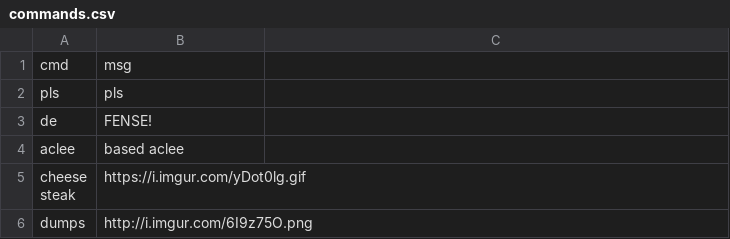
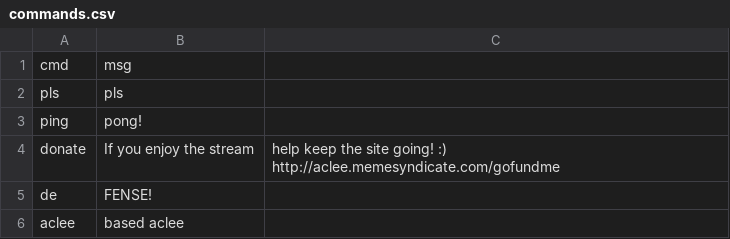
Before and after one commit to acleee/acleebot, a CSV file: commands.csv, drawn as a sheet; only a part is shown; the shorter side is filled out with more unchanged rows.

Commit message:
add !donate and !ping

```diff
--- a/commands.csv
+++ b/commands.csv
@@ -2,2 +2,4 @@ cmd,msg
 pls,pls
+ping,pong!
+donate,If you enjoy the stream, help keep the site going! :) http://aclee.memesyndicate.com/gofundme
 de,FENSE!
```
Also changed, not shown: 2 other files.
